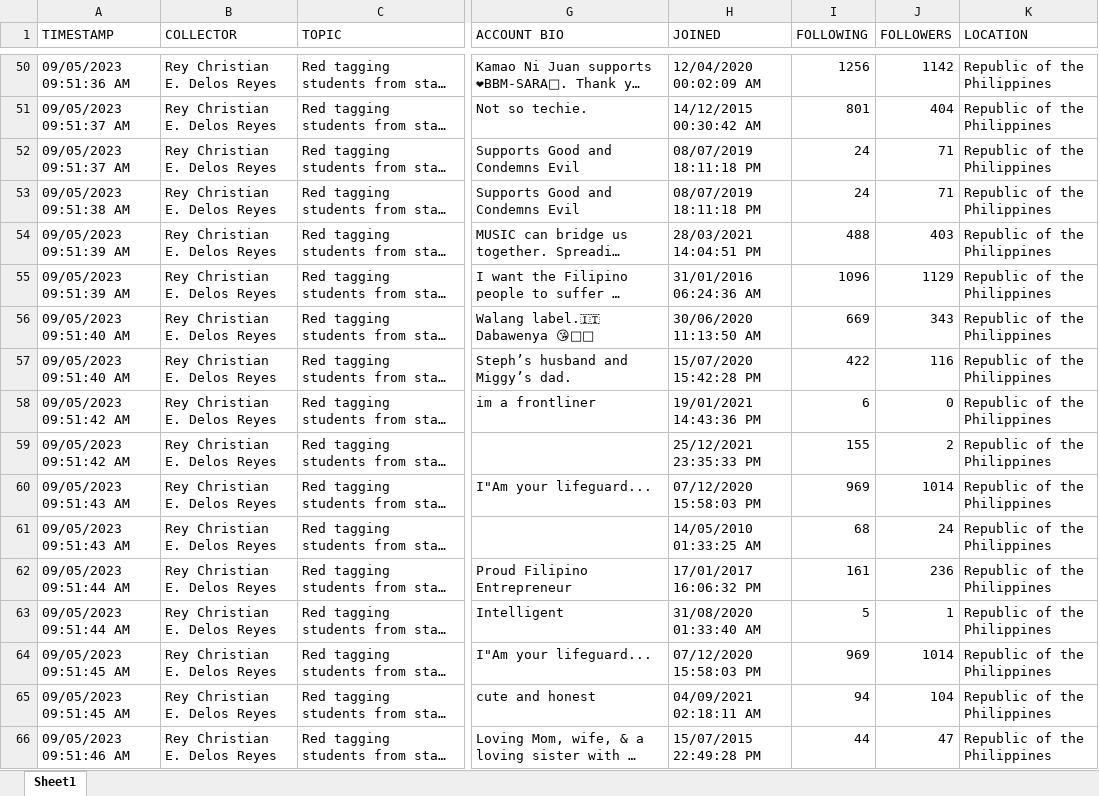
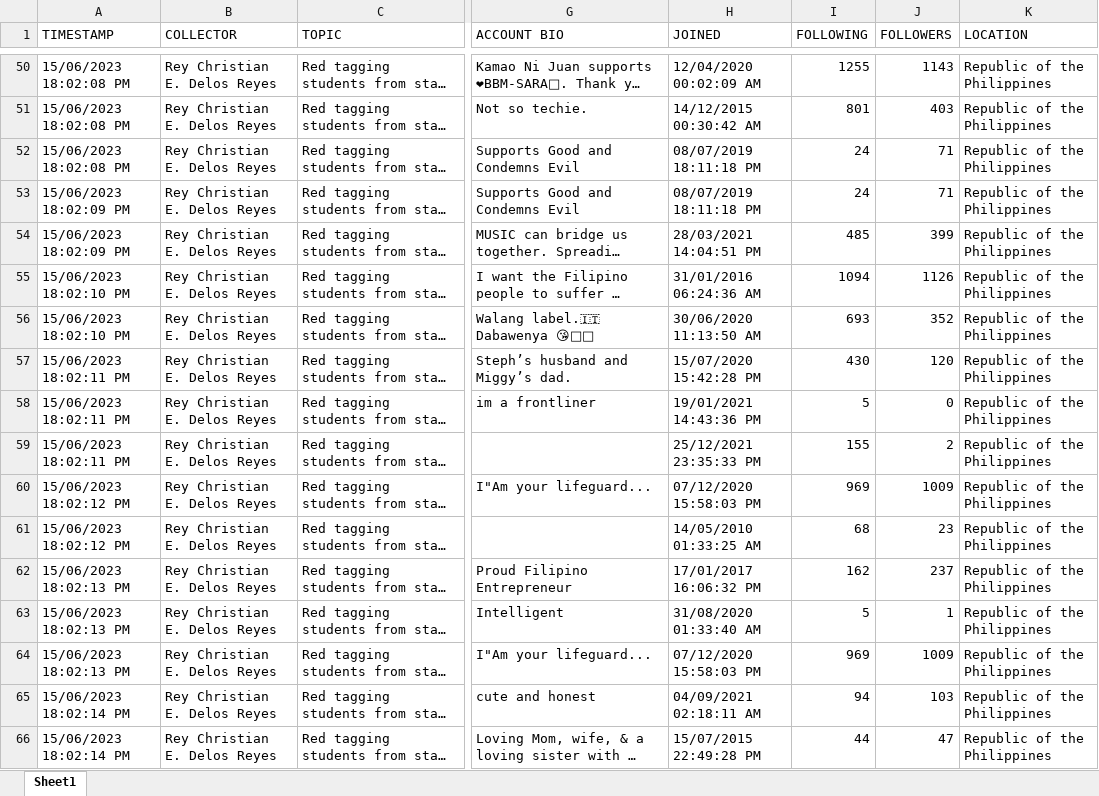
Before and after one commit to ShiroeLH/CS-132-PH-Twitter-Mis-Disinformation-Analysis, an Excel workbook: tweets/datasets/tweets_dataset.xlsx, sheet Sheet1, drawn as a sheet; only a part is shown, gaps mark what is left out; long unchanged cells end in …; values as stored, in another font and other column widths than the file's, no borders; the diff covers the shown part only; the diff names each change by its address in the sheet, - before the commit and + after, or states it on an @@ line.

```diff
--- a/tweets/datasets/tweets_dataset.xlsx (sheet Sheet1)
+++ b/tweets/datasets/tweets_dataset.xlsx (sheet Sheet1)
-A50 (TIMESTAMP): 09/05/2023 09:51:36 AM
+A50 (TIMESTAMP): 15/06/2023 18:02:08 PM
-I50 (FOLLOWING): 1256
+I50 (FOLLOWING): 1255
-J50 (FOLLOWERS): 1142
+J50 (FOLLOWERS): 1143
-A51:A52 (TIMESTAMP): 09/05/2023 09:51:37 AM
+A51:A52 (TIMESTAMP): 15/06/2023 18:02:08 PM
-J51 (FOLLOWERS): 404
+J51 (FOLLOWERS): 403
-A53 (TIMESTAMP): 09/05/2023 09:51:38 AM
+A53 (TIMESTAMP): 15/06/2023 18:02:09 PM
-A54 (TIMESTAMP): 09/05/2023 09:51:39 AM
+A54 (TIMESTAMP): 15/06/2023 18:02:09 PM
-I54 (FOLLOWING): 488
+I54 (FOLLOWING): 485
-J54 (FOLLOWERS): 403
+J54 (FOLLOWERS): 399
-A55 (TIMESTAMP): 09/05/2023 09:51:39 AM
+A55 (TIMESTAMP): 15/06/2023 18:02:10 PM
-I55 (FOLLOWING): 1096
+I55 (FOLLOWING): 1094
-J55 (FOLLOWERS): 1129
+J55 (FOLLOWERS): 1126
-A56 (TIMESTAMP): 09/05/2023 09:51:40 AM
+A56 (TIMESTAMP): 15/06/2023 18:02:10 PM
-I56 (FOLLOWING): 669
+I56 (FOLLOWING): 693
-J56 (FOLLOWERS): 343
+J56 (FOLLOWERS): 352
-A57 (TIMESTAMP): 09/05/2023 09:51:40 AM
+A57 (TIMESTAMP): 15/06/2023 18:02:11 PM
-I57 (FOLLOWING): 422
+I57 (FOLLOWING): 430
-J57 (FOLLOWERS): 116
+J57 (FOLLOWERS): 120
-A58:A59 (TIMESTAMP): 09/05/2023 09:51:42 AM
+A58:A59 (TIMESTAMP): 15/06/2023 18:02:11 PM
-I58 (FOLLOWING): 6
+I58 (FOLLOWING): 5
-A60:A61 (TIMESTAMP): 09/05/2023 09:51:43 AM
+A60:A61 (TIMESTAMP): 15/06/2023 18:02:12 PM
-J60 (FOLLOWERS): 1014
+J60 (FOLLOWERS): 1009
-J61 (FOLLOWERS): 24
+J61 (FOLLOWERS): 23
-A62:A63 (TIMESTAMP): 09/05/2023 09:51:44 AM
+A62:A63 (TIMESTAMP): 15/06/2023 18:02:13 PM
-I62 (FOLLOWING): 161
+I62 (FOLLOWING): 162
-J62 (FOLLOWERS): 236
+J62 (FOLLOWERS): 237
-A64 (TIMESTAMP): 09/05/2023 09:51:45 AM
+A64 (TIMESTAMP): 15/06/2023 18:02:13 PM
-J64 (FOLLOWERS): 1014
+J64 (FOLLOWERS): 1009
-A65 (TIMESTAMP): 09/05/2023 09:51:45 AM
+A65 (TIMESTAMP): 15/06/2023 18:02:14 PM
-J65 (FOLLOWERS): 104
+J65 (FOLLOWERS): 103
-A66 (TIMESTAMP): 09/05/2023 09:51:46 AM
+A66 (TIMESTAMP): 15/06/2023 18:02:14 PM
```
Also changed, not shown: 386 edited cells elsewhere in this sheet, analysis/Dataset - Group 32.xlsx, 9 other files.
